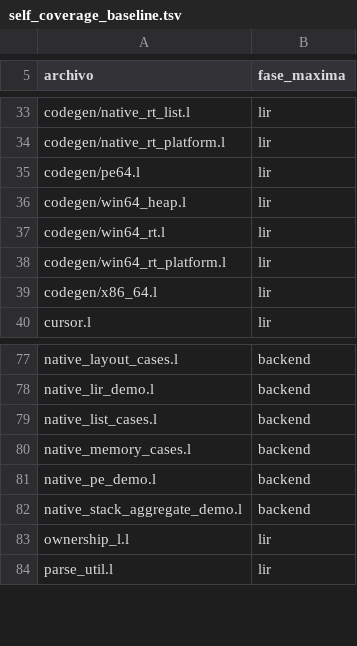
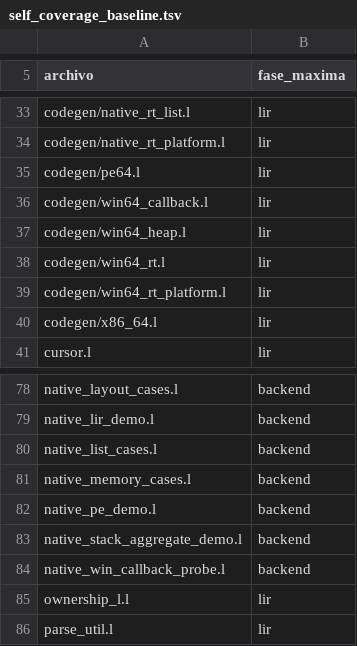
Before and after one commit to Joshua-EPR/ELE, a TSV file: docs/self_coverage_baseline.tsv, drawn as a sheet; only a part is shown, gaps mark what is left out; the diff names each change by its address in the sheet, - before the commit and + after, or states it on an @@ line.

Commit message:
test(self-coverage): register verified Win64 callback probe coverage

```diff
--- a/docs/self_coverage_baseline.tsv
+++ b/docs/self_coverage_baseline.tsv
+row 36: codegen/win64_callback.l | lir
+row 84: native_win_callback_probe.l | backend
```
